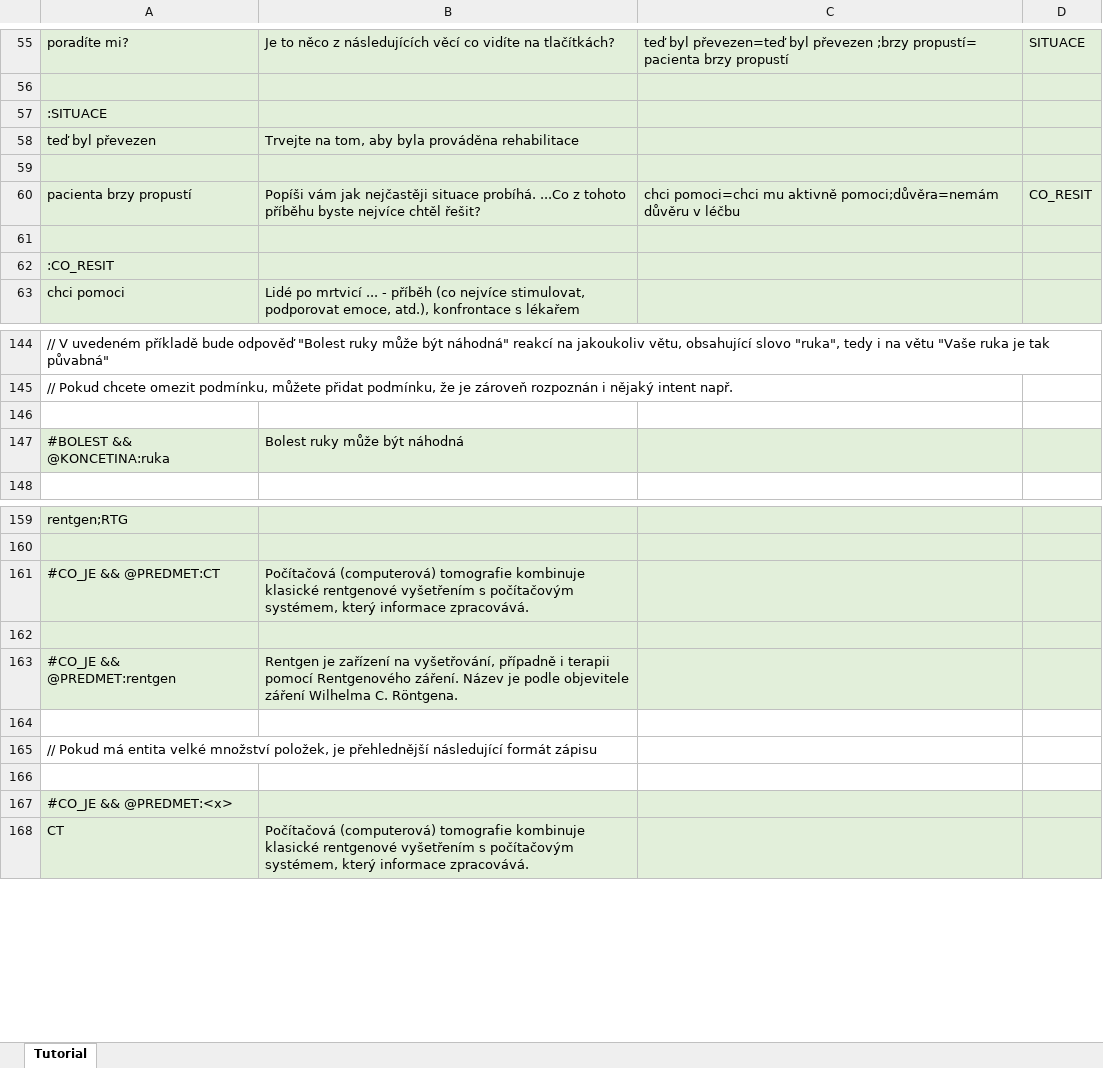
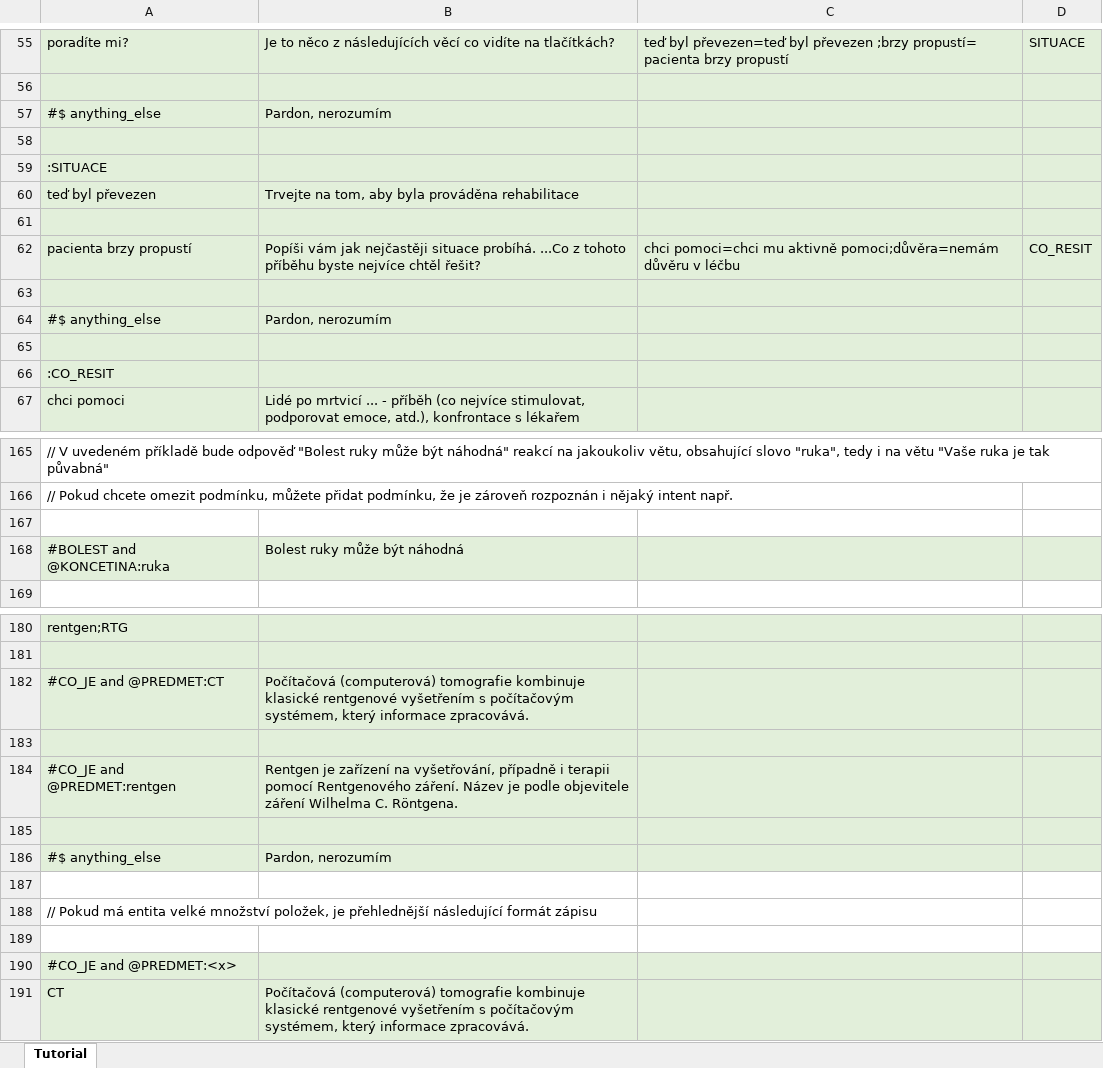
Before and after one commit to IBM/conversation-data-framework, an Excel workbook: example/cz_app/xls/E_CZ_T2C_authoring.xlsx, sheet Tutorial, drawn as a sheet; only a part is shown, gaps mark what is left out; values as stored, in another font and other column widths than the file's, no borders; addresses are those after the commit; the diff covers the shown part only; the diff names each change by its address in the sheet, - before the commit and + after, or states it on an @@ line.

Commit message:
Adding examples and documentation about welcome/anything_else/true/false nodes in T2C (in English, Czech is there already)

```diff
--- a/example/cz_app/xls/E_CZ_T2C_authoring.xlsx (sheet Tutorial)
+++ b/example/cz_app/xls/E_CZ_T2C_authoring.xlsx (sheet Tutorial)
+row 57: #$ anything_else | Pardon, nerozumím
+row 58: (empty)
+row 63: (empty)
+row 64: #$ anything_else | Pardon, nerozumím
-A168: #BOLEST && @KONCETINA:ruka
+A168: #BOLEST and @KONCETINA:ruka
-A182: #CO_JE && @PREDMET:CT
+A182: #CO_JE and @PREDMET:CT
-A184: #CO_JE && @PREDMET:rentgen
+A184: #CO_JE and @PREDMET:rentgen
+row 185: (empty)
+row 186: #$ anything_else | Pardon, nerozumím
-A190: #CO_JE && @PREDMET:<x>
+A190: #CO_JE and @PREDMET:<x>
```
Also changed, not shown: 16 added rows and cell formats elsewhere in this sheet, example/en_app/xls/E_EN_T2C_authoring.xlsx, 2 other files.
